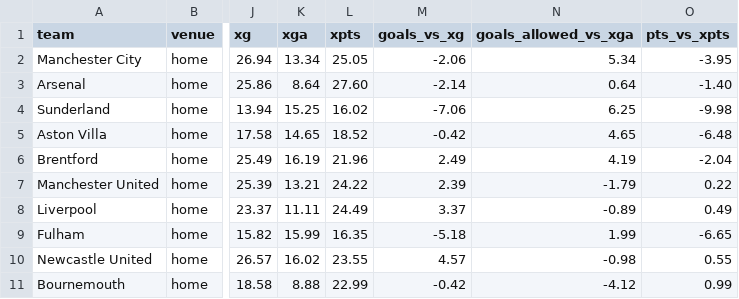
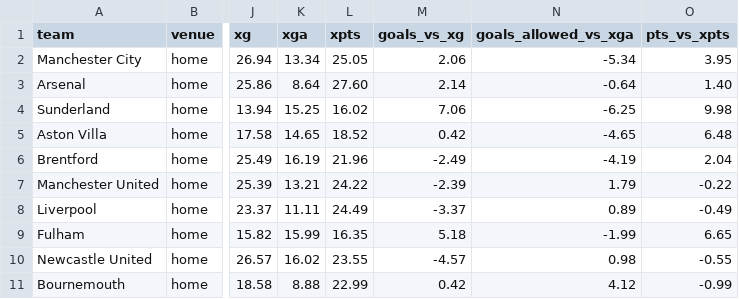
Before and after one commit to profdue/Kickstart, a CSV file: leagues/premier_league.csv, drawn as a sheet; only a part is shown, gaps mark what is left out; the diff covers the shown part only; the diff names each change by its address in the sheet, - before the commit and + after, or states it on an @@ line.

Commit message:
Update premier_league.csv

```diff
--- a/leagues/premier_league.csv
+++ b/leagues/premier_league.csv
-M2 (goals_vs_xg): -2.06
+M2 (goals_vs_xg): 2.06
-N2 (goals_allowed_vs_xga): 5.34
+N2 (goals_allowed_vs_xga): -5.34
-O2 (pts_vs_xpts): -3.95
+O2 (pts_vs_xpts): 3.95
-M3 (goals_vs_xg): -2.14
+M3 (goals_vs_xg): 2.14
-N3 (goals_allowed_vs_xga): 0.64
+N3 (goals_allowed_vs_xga): -0.64
-O3 (pts_vs_xpts): -1.40
+O3 (pts_vs_xpts): 1.40
-M4 (goals_vs_xg): -7.06
+M4 (goals_vs_xg): 7.06
-N4 (goals_allowed_vs_xga): 6.25
+N4 (goals_allowed_vs_xga): -6.25
-O4 (pts_vs_xpts): -9.98
+O4 (pts_vs_xpts): 9.98
-M5 (goals_vs_xg): -0.42
+M5 (goals_vs_xg): 0.42
-N5 (goals_allowed_vs_xga): 4.65
+N5 (goals_allowed_vs_xga): -4.65
-O5 (pts_vs_xpts): -6.48
+O5 (pts_vs_xpts): 6.48
-M6 (goals_vs_xg): 2.49
+M6 (goals_vs_xg): -2.49
-N6 (goals_allowed_vs_xga): 4.19
+N6 (goals_allowed_vs_xga): -4.19
-O6 (pts_vs_xpts): -2.04
+O6 (pts_vs_xpts): 2.04
-M7 (goals_vs_xg): 2.39
+M7 (goals_vs_xg): -2.39
-N7 (goals_allowed_vs_xga): -1.79
+N7 (goals_allowed_vs_xga): 1.79
-O7 (pts_vs_xpts): 0.22
+O7 (pts_vs_xpts): -0.22
-M8 (goals_vs_xg): 3.37
+M8 (goals_vs_xg): -3.37
-N8 (goals_allowed_vs_xga): -0.89
+N8 (goals_allowed_vs_xga): 0.89
-O8 (pts_vs_xpts): 0.49
+O8 (pts_vs_xpts): -0.49
-M9 (goals_vs_xg): -5.18
+M9 (goals_vs_xg): 5.18
-N9 (goals_allowed_vs_xga): 1.99
+N9 (goals_allowed_vs_xga): -1.99
-O9 (pts_vs_xpts): -6.65
+O9 (pts_vs_xpts): 6.65
-M10 (goals_vs_xg): 4.57
+M10 (goals_vs_xg): -4.57
-N10 (goals_allowed_vs_xga): -0.98
+N10 (goals_allowed_vs_xga): 0.98
-O10 (pts_vs_xpts): 0.55
+O10 (pts_vs_xpts): -0.55
-M11 (goals_vs_xg): -0.42
+M11 (goals_vs_xg): 0.42
-N11 (goals_allowed_vs_xga): -4.12
+N11 (goals_allowed_vs_xga): 4.12
-O11 (pts_vs_xpts): 0.99
+O11 (pts_vs_xpts): -0.99
```
Also changed, not shown: 89 edited cells elsewhere in this file.
